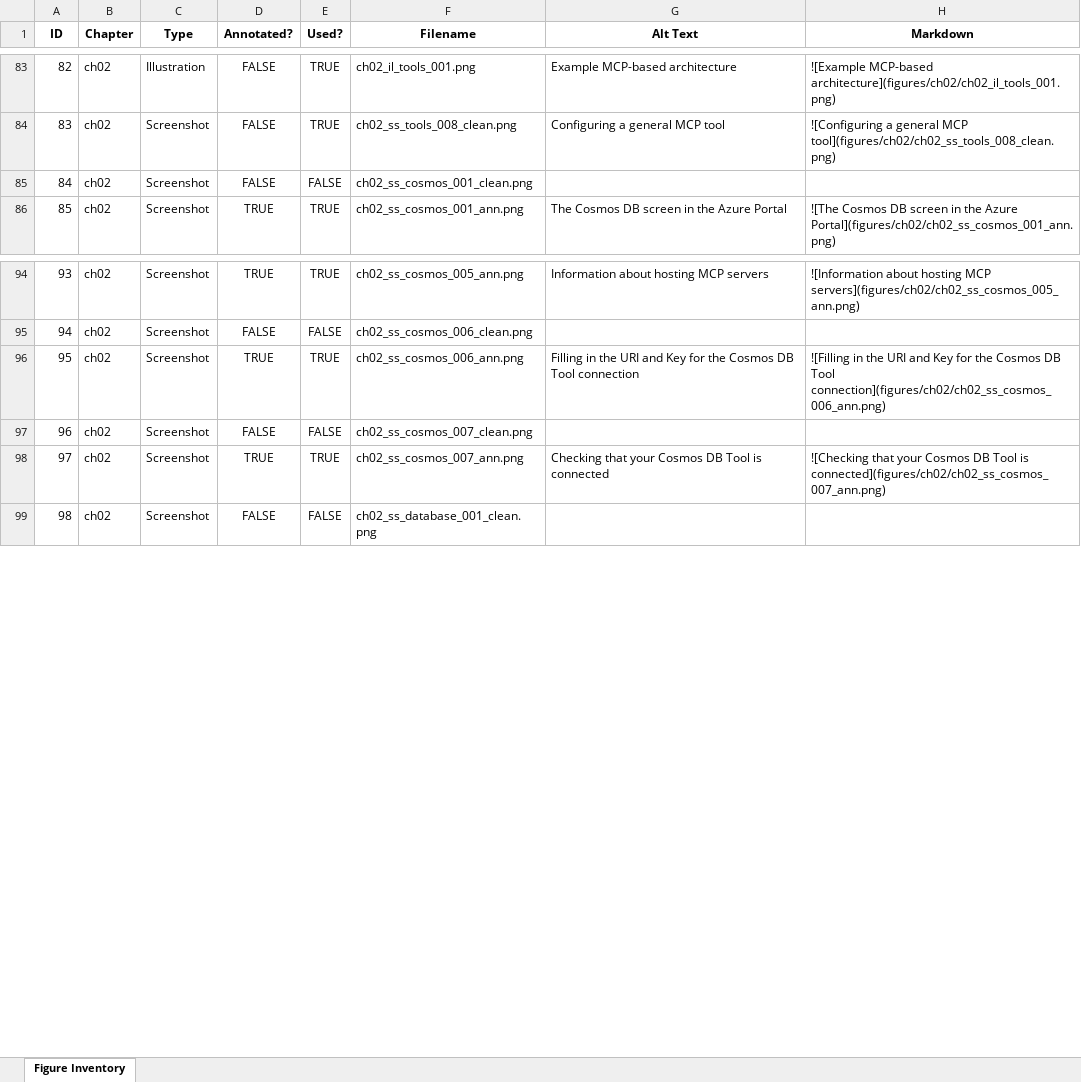
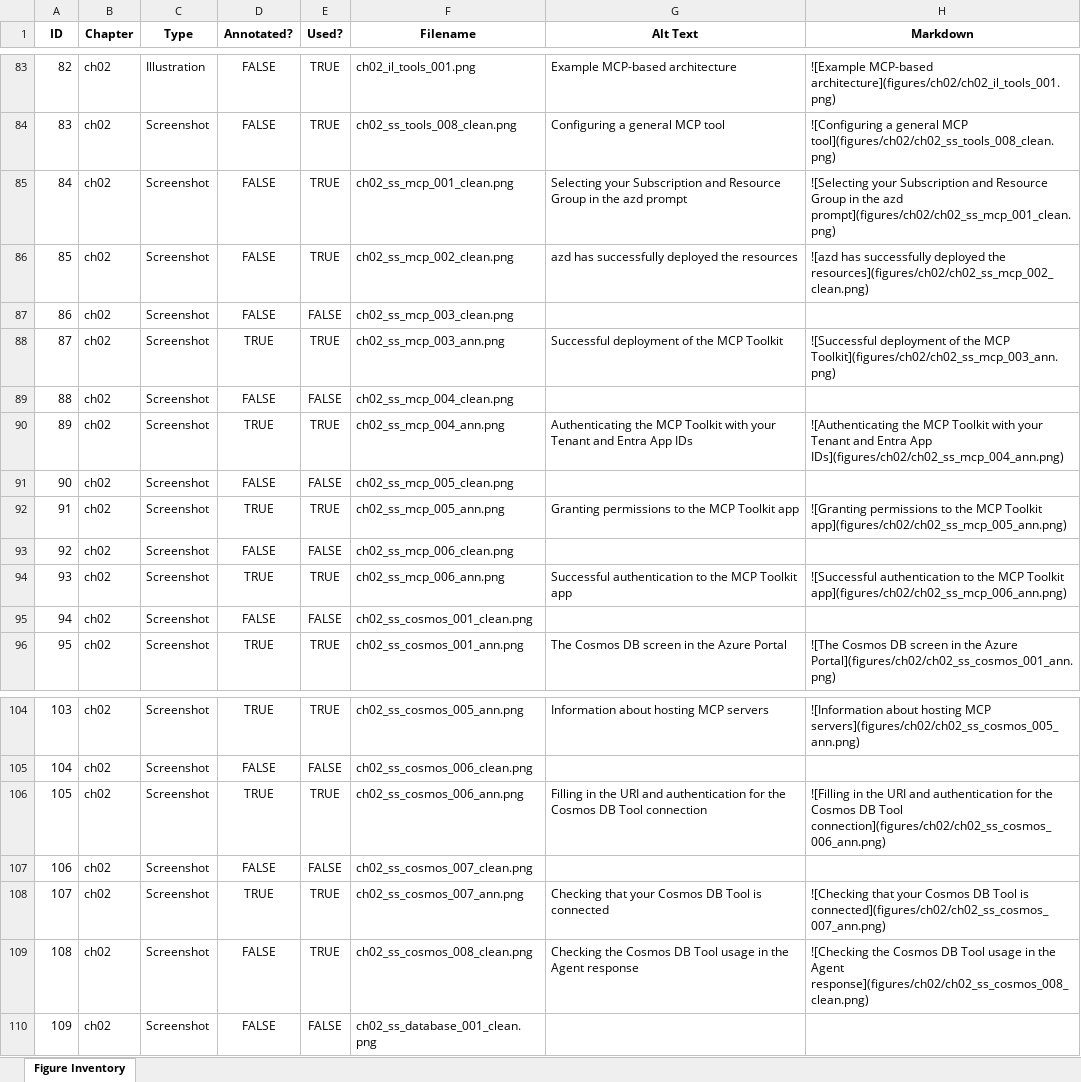
Before and after one commit to colbyford/foundry-book, an Excel workbook: figures/figure_inventory.xlsx, sheet Figure Inventory, drawn as a sheet; only a part is shown, gaps mark what is left out; values as stored, in another font and other column widths than the file's, no borders; addresses are those after the commit; the diff names each change by its address in the sheet, - before the commit and + after, or states it on an @@ line.

Commit message:
Add MCP server deployment figures to Ch02

```diff
--- a/figures/figure_inventory.xlsx (sheet Figure Inventory)
+++ b/figures/figure_inventory.xlsx (sheet Figure Inventory)
+row 85: 84 | ch02 | Screenshot | FALSE | TRUE | ch02_ss_mcp_001_clean.png | Selecting your Subscription and Resource Group in the azd prompt | ![Selecting your Subscription and Resource Group in the azd prompt](figures/ch02/ch02_ss_mcp_001_clean.png)
+row 86: 85 | ch02 | Screenshot | FALSE | TRUE | ch02_ss_mcp_002_clean.png | azd has successfully deployed the resources | ![azd has successfully deployed the resources](figures/ch02/ch02_ss_mcp_002_clean.png)
+row 87: 86 | ch02 | Screenshot | FALSE | FALSE | ch02_ss_mcp_003_clean.png
+row 88: 87 | ch02 | Screenshot | TRUE | TRUE | ch02_ss_mcp_003_ann.png | Successful deployment of the MCP Toolkit | ![Successful deployment of the MCP Toolkit](figures/ch02/ch02_ss_mcp_003_ann.png)
+row 89: 88 | ch02 | Screenshot | FALSE | FALSE | ch02_ss_mcp_004_clean.png
+row 90: 89 | ch02 | Screenshot | TRUE | TRUE | ch02_ss_mcp_004_ann.png | Authenticating the MCP Toolkit with your Tenant and Entra App IDs | ![Authenticating the MCP Toolkit with your Tenant and Entra App IDs](figures/ch02/ch02_ss_mcp_004_ann.png)
+row 91: 90 | ch02 | Screenshot | FALSE | FALSE | ch02_ss_mcp_005_clean.png
+row 92: 91 | ch02 | Screenshot | TRUE | TRUE | ch02_ss_mcp_005_ann.png | Granting permissions to the MCP Toolkit app | ![Granting permissions to the MCP Toolkit app](figures/ch02/ch02_ss_mcp_005_ann.png)
+row 93: 92 | ch02 | Screenshot | FALSE | FALSE | ch02_ss_mcp_006_clean.png
+row 94: 93 | ch02 | Screenshot | TRUE | TRUE | ch02_ss_mcp_006_ann.png | Successful authentication to the MCP Toolkit app | ![Successful authentication to the MCP Toolkit app](figures/ch02/ch02_ss_mcp_006_ann.png)
@@ column A (ID) renumbered from row 95 down @@
-G106 (Alt Text): …URI and Key for the…
+G106 (Alt Text): …URI and authentication for the…
-H106 (Markdown): …URI and Key for the…
+H106 (Markdown): …URI and authentication for the…
+row 109: 108 | ch02 | Screenshot | FALSE | TRUE | ch02_ss_cosmos_008_clean.png | Checking the Cosmos DB Tool usage in the Agent response | ![Checking the Cosmos DB Tool usage in the Agent response](figures/ch02/ch02_ss_cosmos_008_clean.png)
```
Also changed, not shown: formulas that keep their value, 13 other files.
